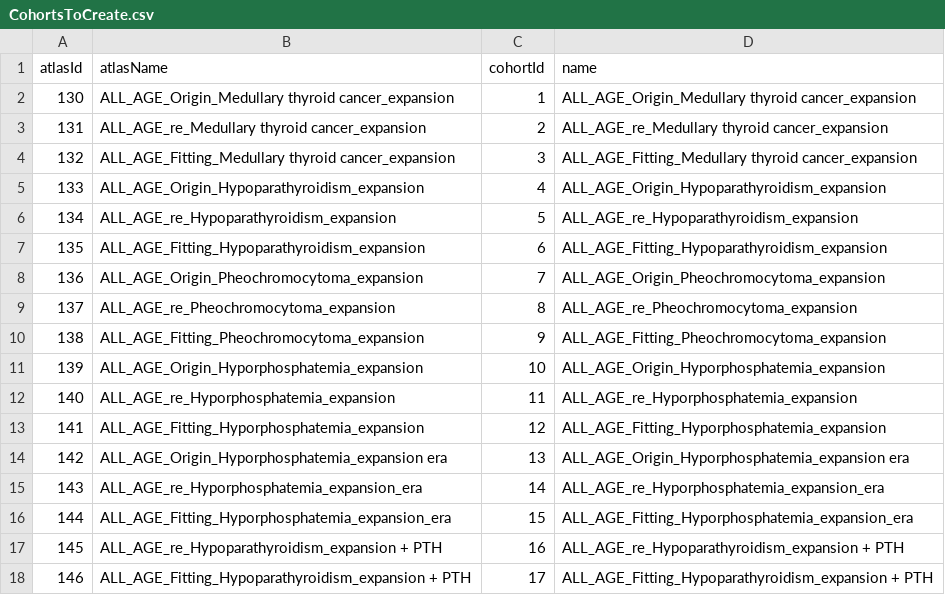
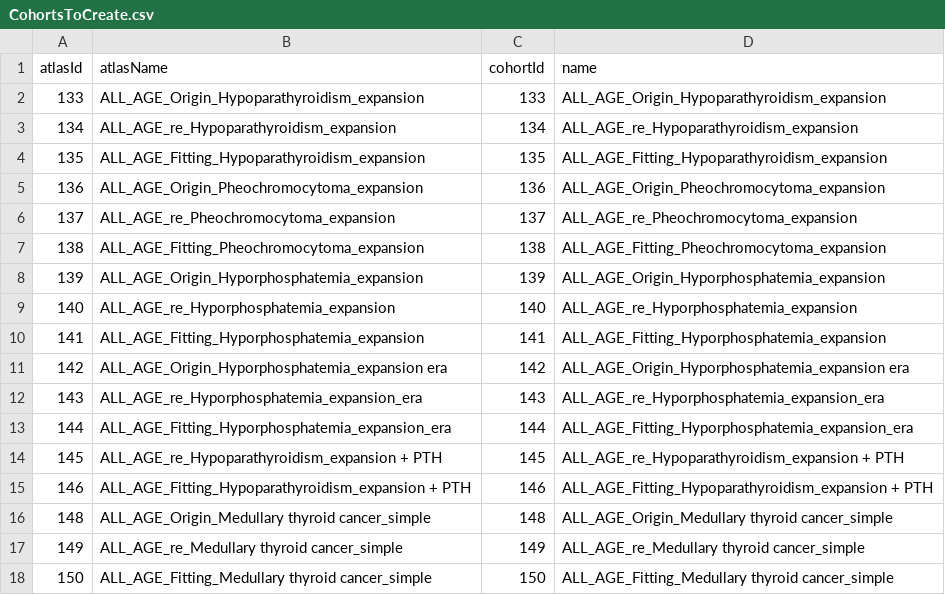
Before and after one commit to QSB-yuhs/REDCDM_RedCohort, a CSV file: inst/settings/CohortsToCreate.csv, drawn as a sheet.

```diff
--- a/inst/settings/CohortsToCreate.csv
+++ b/inst/settings/CohortsToCreate.csv
@@ -1,18 +1,18 @@
 atlasId,atlasName,cohortId,name
-130,ALL_AGE_Origin_Medullary thyroid cancer_expansion,1,ALL_AGE_Origin_Medullary thyroid cancer_expansion
-131,ALL_AGE_re_Medullary thyroid cancer_expansion,2,ALL_AGE_re_Medullary thyroid cancer_expansion
-132,ALL_AGE_Fitting_Medullary thyroid cancer_expansion,3,ALL_AGE_Fitting_Medullary thyroid cancer_expansion
-133,ALL_AGE_Origin_Hypoparathyroidism_expansion,4,ALL_AGE_Origin_Hypoparathyroidism_expansion
-134,ALL_AGE_re_Hypoparathyroidism_expansion,5,ALL_AGE_re_Hypoparathyroidism_expansion
-135,ALL_AGE_Fitting_Hypoparathyroidism_expansion,6,ALL_AGE_Fitting_Hypoparathyroidism_expansion
-136,ALL_AGE_Origin_Pheochromocytoma_expansion,7,ALL_AGE_Origin_Pheochromocytoma_expansion
-137,ALL_AGE_re_Pheochromocytoma_expansion,8,ALL_AGE_re_Pheochromocytoma_expansion
-138,ALL_AGE_Fitting_Pheochromocytoma_expansion,9,ALL_AGE_Fitting_Pheochromocytoma_expansion
-139,ALL_AGE_Origin_Hyporphosphatemia_expansion,10,ALL_AGE_Origin_Hyporphosphatemia_expansion
-140,ALL_AGE_re_Hyporphosphatemia_expansion,11,ALL_AGE_re_Hyporphosphatemia_expansion
-141,ALL_AGE_Fitting_Hyporphosphatemia_expansion,12,ALL_AGE_Fitting_Hyporphosphatemia_expansion
-142,ALL_AGE_Origin_Hyporphosphatemia_expansion era,13,ALL_AGE_Origin_Hyporphosphatemia_expansion era
-143,ALL_AGE_re_Hyporphosphatemia_expansion_era,14,ALL_AGE_re_Hyporphosphatemia_expansion_era
-144,ALL_AGE_Fitting_Hyporphosphatemia_expansion_era,15,ALL_AGE_Fitting_Hyporphosphatemia_expansion_era
-145,ALL_AGE_re_Hypoparathyroidism_expansion + PTH,16,ALL_AGE_re_Hypoparathyroidism_expansion + PTH
-146,ALL_AGE_Fitting_Hypoparathyroidism_expansion + PTH,17,ALL_AGE_Fitting_Hypoparathyroidism_expansion + PTH
+133,ALL_AGE_Origin_Hypoparathyroidism_expansion,133,ALL_AGE_Origin_Hypoparathyroidism_expansion
+134,ALL_AGE_re_Hypoparathyroidism_expansion,134,ALL_AGE_re_Hypoparathyroidism_expansion
+135,ALL_AGE_Fitting_Hypoparathyroidism_expansion,135,ALL_AGE_Fitting_Hypoparathyroidism_expansion
+136,ALL_AGE_Origin_Pheochromocytoma_expansion,136,ALL_AGE_Origin_Pheochromocytoma_expansion
+137,ALL_AGE_re_Pheochromocytoma_expansion,137,ALL_AGE_re_Pheochromocytoma_expansion
+138,ALL_AGE_Fitting_Pheochromocytoma_expansion,138,ALL_AGE_Fitting_Pheochromocytoma_expansion
+139,ALL_AGE_Origin_Hyporphosphatemia_expansion,139,ALL_AGE_Origin_Hyporphosphatemia_expansion
+140,ALL_AGE_re_Hyporphosphatemia_expansion,140,ALL_AGE_re_Hyporphosphatemia_expansion
+141,ALL_AGE_Fitting_Hyporphosphatemia_expansion,141,ALL_AGE_Fitting_Hyporphosphatemia_expansion
+142,ALL_AGE_Origin_Hyporphosphatemia_expansion era,142,ALL_AGE_Origin_Hyporphosphatemia_expansion era
+143,ALL_AGE_re_Hyporphosphatemia_expansion_era,143,ALL_AGE_re_Hyporphosphatemia_expansion_era
+144,ALL_AGE_Fitting_Hyporphosphatemia_expansion_era,144,ALL_AGE_Fitting_Hyporphosphatemia_expansion_era
+145,ALL_AGE_re_Hypoparathyroidism_expansion + PTH,145,ALL_AGE_re_Hypoparathyroidism_expansion + PTH
+146,ALL_AGE_Fitting_Hypoparathyroidism_expansion + PTH,146,ALL_AGE_Fitting_Hypoparathyroidism_expansion + PTH
+148,ALL_AGE_Origin_Medullary thyroid cancer_simple,148,ALL_AGE_Origin_Medullary thyroid cancer_simple
+149,ALL_AGE_re_Medullary thyroid cancer_simple,149,ALL_AGE_re_Medullary thyroid cancer_simple
+150,ALL_AGE_Fitting_Medullary thyroid cancer_simple,150,ALL_AGE_Fitting_Medullary thyroid cancer_simple
```
Also changed, not shown: 15 other files.
